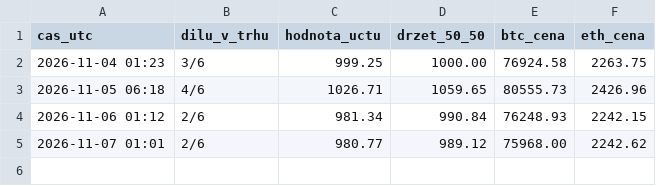
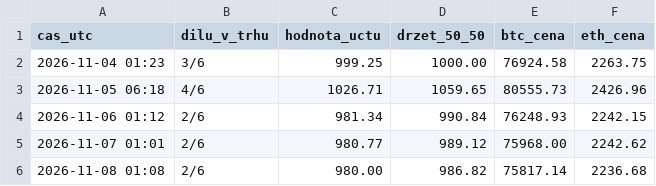
Before and after one commit to mlejnecek/krypto-bot, a CSV file: data/trend_ucet.csv, drawn as a sheet; the diff names each change by its address in the sheet, - before the commit and + after, or states it on an @@ line.

Commit message:
BTC bot 2026-11-08

```diff
--- a/data/trend_ucet.csv
+++ b/data/trend_ucet.csv
+row 6: 2026-11-08 01:08 | 2/6 | 980.00 | 986.82 | 75817.14 | 2236.68
```
